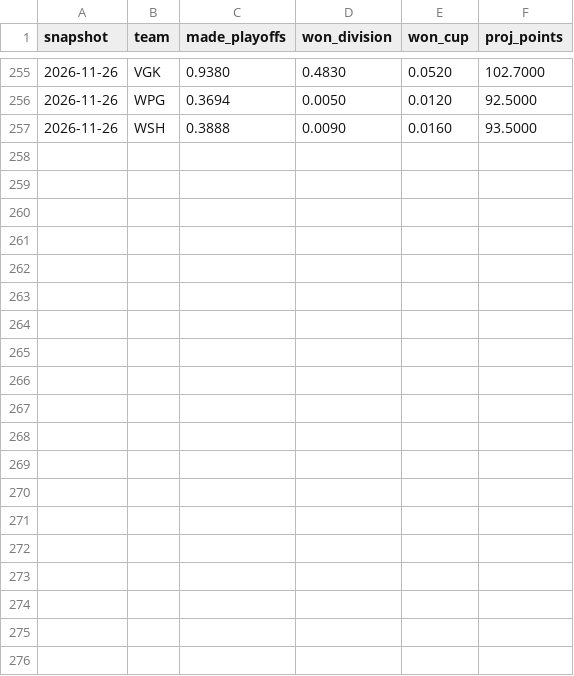
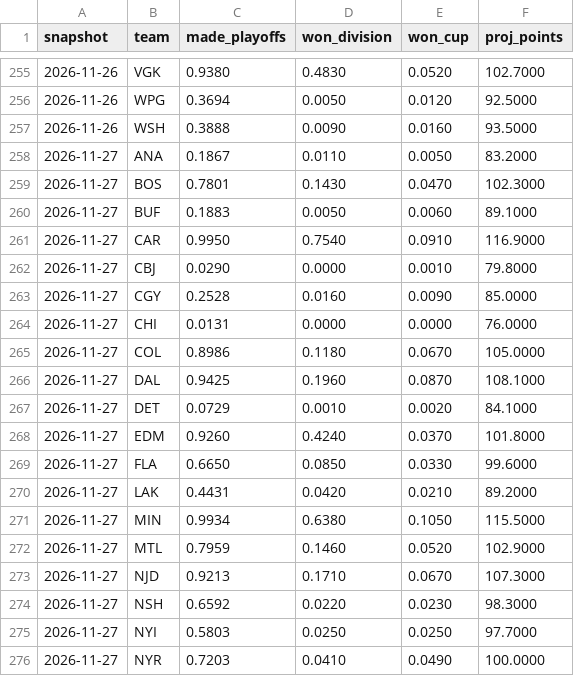
Before and after one commit to juhaopesonen/NHL-stats, a CSV file: data/2026-27/playoff_odds.csv, drawn as a sheet; only a part is shown, gaps mark what is left out; the diff covers the shown part only.

```diff
--- a/data/2026-27/playoff_odds.csv
+++ b/data/2026-27/playoff_odds.csv
@@ -257 +257,20 @@ snapshot,team,made_playoffs,won_division,won_cup,proj_points
 2026-11-26,WSH,0.3888,0.0090,0.0160,93.5000
+2026-11-27,ANA,0.1867,0.0110,0.0050,83.2000
+2026-11-27,BOS,0.7801,0.1430,0.0470,102.3000
+2026-11-27,BUF,0.1883,0.0050,0.0060,89.1000
+2026-11-27,CAR,0.9950,0.7540,0.0910,116.9000
+2026-11-27,CBJ,0.0290,0.0000,0.0010,79.8000
+2026-11-27,CGY,0.2528,0.0160,0.0090,85.0000
+2026-11-27,CHI,0.0131,0.0000,0.0000,76.0000
+2026-11-27,COL,0.8986,0.1180,0.0670,105.0000
+2026-11-27,DAL,0.9425,0.1960,0.0870,108.1000
+2026-11-27,DET,0.0729,0.0010,0.0020,84.1000
+2026-11-27,EDM,0.9260,0.4240,0.0370,101.8000
+2026-11-27,FLA,0.6650,0.0850,0.0330,99.6000
+2026-11-27,LAK,0.4431,0.0420,0.0210,89.2000
+2026-11-27,MIN,0.9934,0.6380,0.1050,115.5000
+2026-11-27,MTL,0.7959,0.1460,0.0520,102.9000
+2026-11-27,NJD,0.9213,0.1710,0.0670,107.3000
+2026-11-27,NSH,0.6592,0.0220,0.0230,98.3000
+2026-11-27,NYI,0.5803,0.0250,0.0250,97.7000
+2026-11-27,NYR,0.7203,0.0410,0.0490,100.0000
```
Also changed, not shown: 13 added rows elsewhere in this file, data/2026-27/standings.csv, 6 other files.
